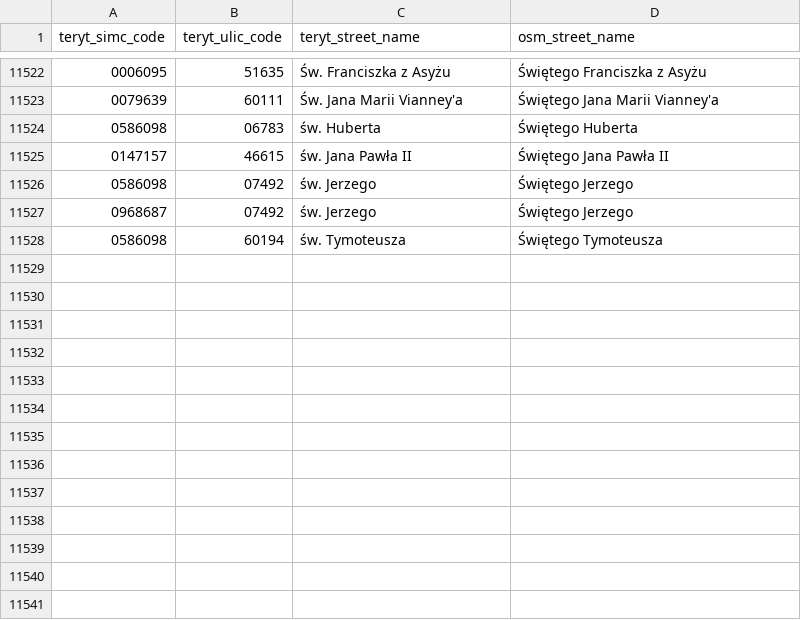
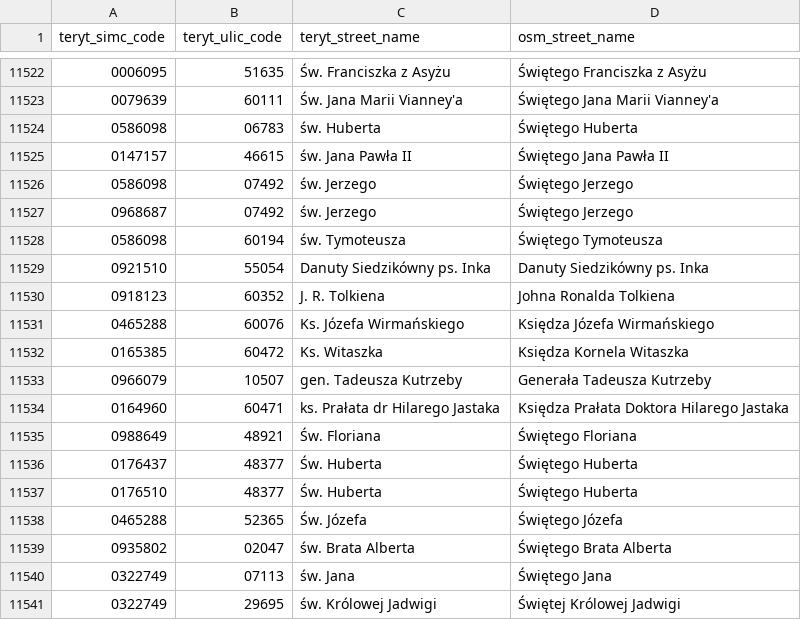
Before and after one commit to openstreetmap-polska/gugik2osm, a CSV file: processing/sql/data/street_names_mappings.csv, drawn as a sheet; only a part is shown, gaps mark what is left out.

Commit message:
streets mapping from 12.01.2023

```diff
--- a/processing/sql/data/street_names_mappings.csv
+++ b/processing/sql/data/street_names_mappings.csv
@@ -11528 +11528,14 @@ teryt_simc_code,teryt_ulic_code,teryt_street_name,osm_street_name
 0586098,60194,św. Tymoteusza,Świętego Tymoteusza
+0921510,55054,Danuty Siedzikówny ps. Inka,Danuty Siedzikówny ps. Inka
+0918123,60352,J. R. Tolkiena,Johna Ronalda Tolkiena
+0465288,60076,Ks. Józefa Wirmańskiego,Księdza Józefa Wirmańskiego
+0165385,60472,Ks. Witaszka,Księdza Kornela Witaszka
+0966079,10507,gen. Tadeusza Kutrzeby,Generała Tadeusza Kutrzeby
+0164960,60471,ks. Prałata dr Hilarego Jastaka,Księdza Prałata Doktora Hilarego Jastaka
+0988649,48921,Św. Floriana,Świętego Floriana
+0176437,48377,Św. Huberta,Świętego Huberta
+0176510,48377,Św. Huberta,Świętego Huberta
+0465288,52365,Św. Józefa,Świętego Józefa
+0935802,02047,św. Brata Alberta,Świętego Brata Alberta
+0322749,07113,św. Jana,Świętego Jana
+0322749,29695,św. Królowej Jadwigi,Świętej Królowej Jadwigi
```
Also changed, not shown: 1 other file.
